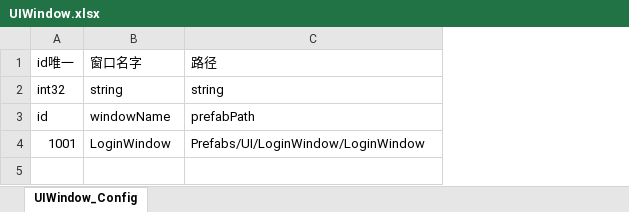
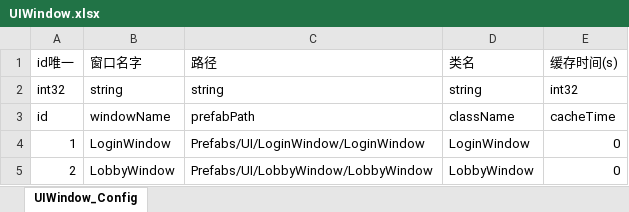
Before and after one commit to cofdream/Null, an Excel workbook: Project/BuildProto/Excel/UIWindow.xlsx, sheet UIWindow_Config, drawn as a sheet; values as stored, in another font and other column widths than the file's, no borders; the diff names each change by its address in the sheet, - before the commit and + after, or states it on an @@ line.

```diff
--- a/Project/BuildProto/Excel/UIWindow.xlsx (sheet UIWindow_Config)
+++ b/Project/BuildProto/Excel/UIWindow.xlsx (sheet UIWindow_Config)
+column D (类名), rows 2-4: string | className | LoginWindow
+column E (缓存时间(s)), rows 2-4: int32 | cacheTime | 0
-A4 (id唯一): 1001
+A4 (id唯一): 1
+row 5: 2 | LobbyWindow | Prefabs/UI/LobbyWindow/LobbyWindow | LobbyWindow | 0
```
Also changed, not shown: 44 other files.
